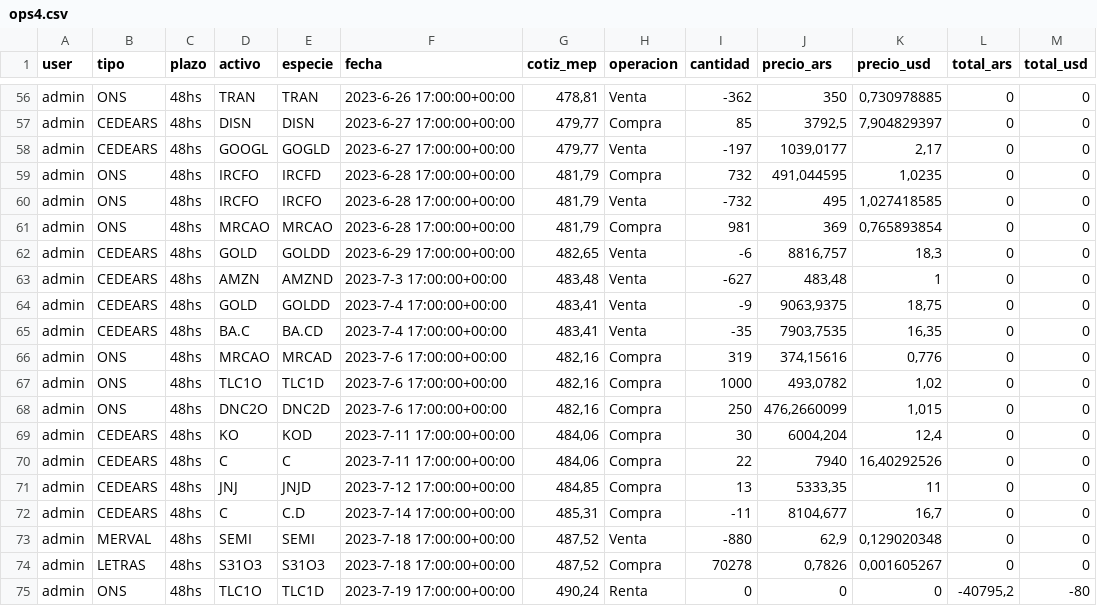
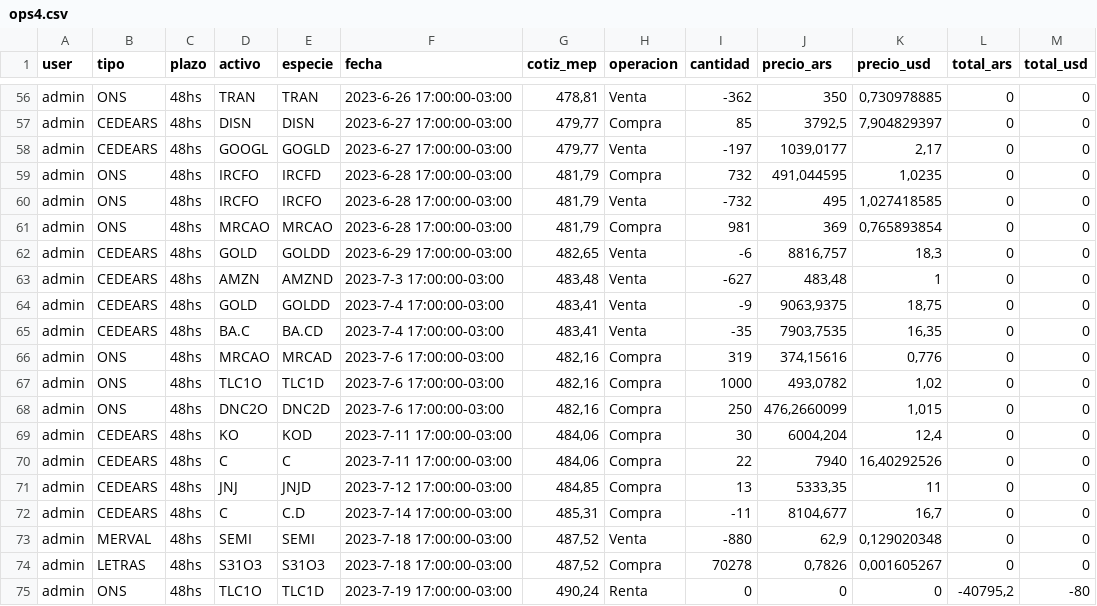
Before and after one commit to nmorelli96/finanzars-django, a CSV file: finanzars_root/cartera/ops4.csv, drawn as a sheet; only a part is shown, gaps mark what is left out; the diff covers the shown part only; the diff names each change by its address in the sheet, - before the commit and + after, or states it on an @@ line.

```diff
--- a/finanzars_root/cartera/ops4.csv
+++ b/finanzars_root/cartera/ops4.csv
-F56 (fecha): 2023-6-26 17:00:00+00:00
+F56 (fecha): 2023-6-26 17:00:00-03:00
-F57:F58 (fecha): 2023-6-27 17:00:00+00:00
+F57:F58 (fecha): 2023-6-27 17:00:00-03:00
-F59:F61 (fecha): 2023-6-28 17:00:00+00:00
+F59:F61 (fecha): 2023-6-28 17:00:00-03:00
-F62 (fecha): 2023-6-29 17:00:00+00:00
+F62 (fecha): 2023-6-29 17:00:00-03:00
-F63 (fecha): 2023-7-3 17:00:00+00:00
+F63 (fecha): 2023-7-3 17:00:00-03:00
-F64:F65 (fecha): 2023-7-4 17:00:00+00:00
+F64:F65 (fecha): 2023-7-4 17:00:00-03:00
-F66:F68 (fecha): 2023-7-6 17:00:00+00:00
+F66:F68 (fecha): 2023-7-6 17:00:00-03:00
-F69:F70 (fecha): 2023-7-11 17:00:00+00:00
+F69:F70 (fecha): 2023-7-11 17:00:00-03:00
-F71 (fecha): 2023-7-12 17:00:00+00:00
+F71 (fecha): 2023-7-12 17:00:00-03:00
-F72 (fecha): 2023-7-14 17:00:00+00:00
+F72 (fecha): 2023-7-14 17:00:00-03:00
-F73:F74 (fecha): 2023-7-18 17:00:00+00:00
+F73:F74 (fecha): 2023-7-18 17:00:00-03:00
-F75 (fecha): 2023-7-19 17:00:00+00:00
+F75 (fecha): 2023-7-19 17:00:00-03:00
```
Also changed, not shown: 54 edited cells elsewhere in this file, 3 other files.
